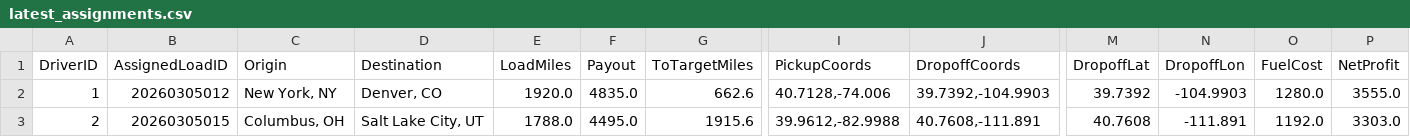
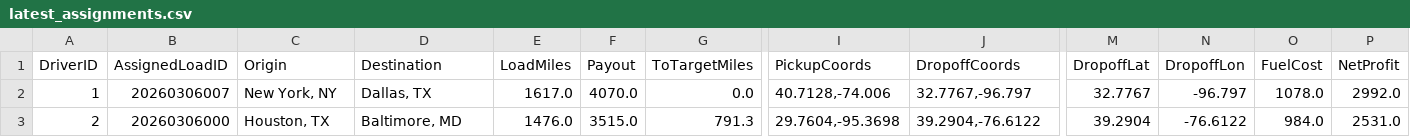
Before and after one commit to BryantPortfolio/truck-load-optimizer, a CSV file: latest_assignments.csv, drawn as a sheet; only a part is shown, gaps mark what is left out; the diff covers the shown part only; the diff names each change by its address in the sheet, - before the commit and + after, or states it on an @@ line.

```diff
--- a/latest_assignments.csv
+++ b/latest_assignments.csv
-B2 (AssignedLoadID): 20260305012
+B2 (AssignedLoadID): 20260306007
-D2 (Destination): Denver, CO
+D2 (Destination): Dallas, TX
-E2 (LoadMiles): 1920.0
+E2 (LoadMiles): 1617.0
-F2 (Payout): 4835.0
+F2 (Payout): 4070.0
-G2 (ToTargetMiles): 662.6
+G2 (ToTargetMiles): 0.0
-J2 (DropoffCoords): 39.7392,-104.9903
+J2 (DropoffCoords): 32.7767,-96.797
-M2 (DropoffLat): 39.7392
+M2 (DropoffLat): 32.7767
-N2 (DropoffLon): -104.9903
+N2 (DropoffLon): -96.797
-O2 (FuelCost): 1280.0
+O2 (FuelCost): 1078.0
-P2 (NetProfit): 3555.0
+P2 (NetProfit): 2992.0
-B3 (AssignedLoadID): 20260305015
+B3 (AssignedLoadID): 20260306000
-C3 (Origin): Columbus, OH
+C3 (Origin): Houston, TX
-D3 (Destination): Salt Lake City, UT
+D3 (Destination): Baltimore, MD
-E3 (LoadMiles): 1788.0
+E3 (LoadMiles): 1476.0
-F3 (Payout): 4495.0
+F3 (Payout): 3515.0
-G3 (ToTargetMiles): 1915.6
+G3 (ToTargetMiles): 791.3
-I3 (PickupCoords): 39.9612,-82.9988
+I3 (PickupCoords): 29.7604,-95.3698
-J3 (DropoffCoords): 40.7608,-111.891
+J3 (DropoffCoords): 39.2904,-76.6122
-M3 (DropoffLat): 40.7608
+M3 (DropoffLat): 39.2904
-N3 (DropoffLon): -111.891
+N3 (DropoffLon): -76.6122
-O3 (FuelCost): 1192.0
+O3 (FuelCost): 984.0
-P3 (NetProfit): 3303.0
+P3 (NetProfit): 2531.0
```
Also changed, not shown: 56 edited cells elsewhere in this file.
